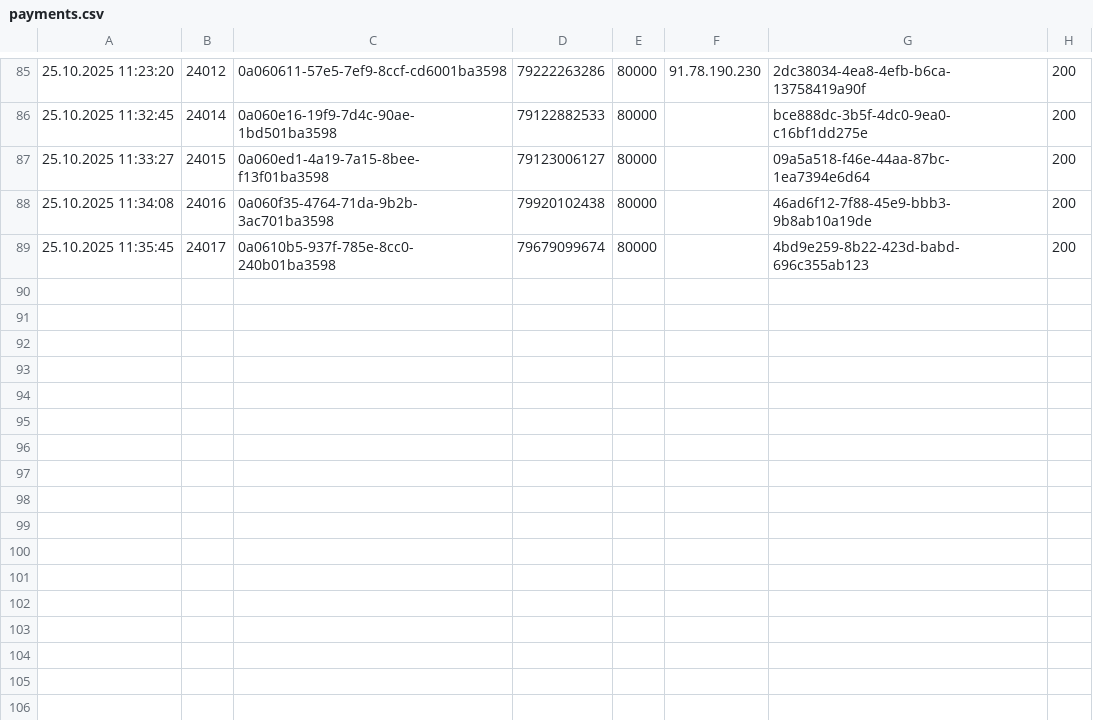
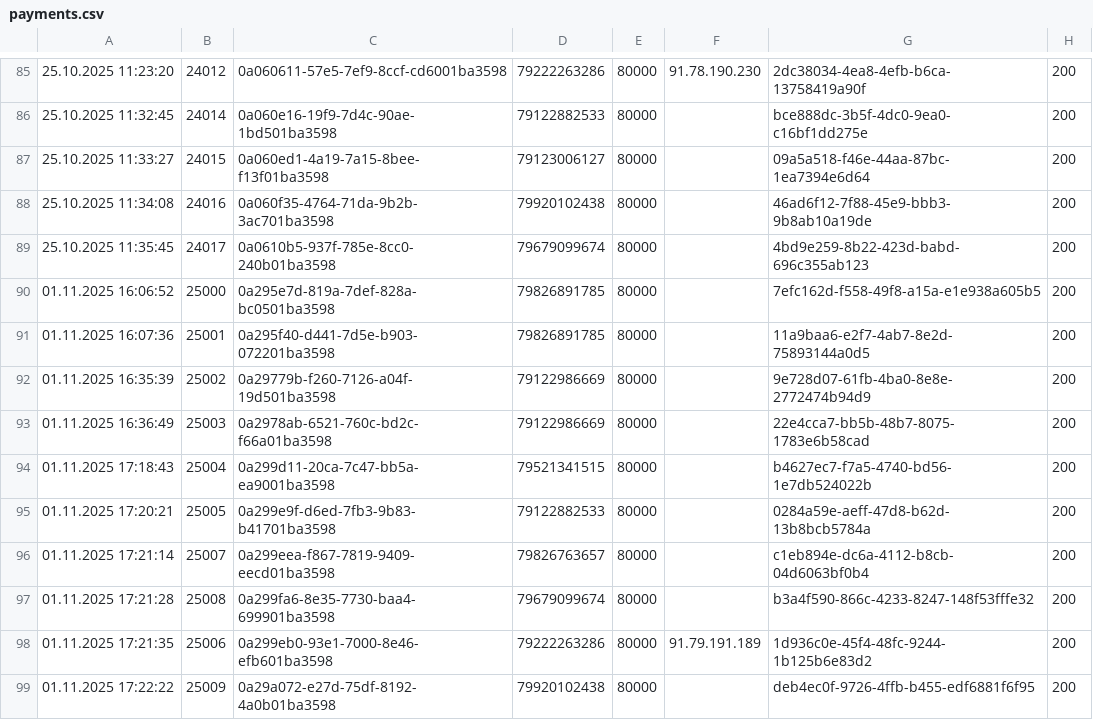
Before and after one commit to versys-coder/book-system2, a CSV file: app/callback-alfabank/logs/payments.csv, drawn as a sheet; only a part is shown, gaps mark what is left out.

```diff
--- a/app/callback-alfabank/logs/payments.csv
+++ b/app/callback-alfabank/logs/payments.csv
@@ -89 +89,11 @@
 "25.10.2025 11:35:45";24017;0a0610b5-937f-785e-8cc0-240b01ba3598;79679099674;80000;;4bd9e259-8b22-423d-babd-696c355ab123;200
+"01.11.2025 16:06:52";25000;0a295e7d-819a-7def-828a-bc0501ba3598;79826891785;80000;;7efc162d-f558-49f8-a15a-e1e938a605b5;200
+"01.11.2025 16:07:36";25001;0a295f40-d441-7d5e-b903-072201ba3598;79826891785;80000;;11a9baa6-e2f7-4ab7-8e2d-75893144a0d5;200
+"01.11.2025 16:35:39";25002;0a29779b-f260-7126-a04f-19d501ba3598;79122986669;80000;;9e728d07-61fb-4ba0-8e8e-2772474b94d9;200
+"01.11.2025 16:36:49";25003;0a2978ab-6521-760c-bd2c-f66a01ba3598;79122986669;80000;;22e4cca7-bb5b-48b7-8075-1783e6b58cad;200
+"01.11.2025 17:18:43";25004;0a299d11-20ca-7c47-bb5a-ea9001ba3598;79521341515;80000;;b4627ec7-f7a5-4740-bd56-1e7db524022b;200
+"01.11.2025 17:20:21";25005;0a299e9f-d6ed-7fb3-9b83-b41701ba3598;79122882533;80000;;0284a59e-aeff-47d8-b62d-13b8bcb5784a;200
+"01.11.2025 17:21:14";25007;0a299eea-f867-7819-9409-eecd01ba3598;79826763657;80000;;c1eb894e-dc6a-4112-b8cb-04d6063bf0b4;200
+"01.11.2025 17:21:28";25008;0a299fa6-8e35-7730-baa4-699901ba3598;79679099674;80000;;b3a4f590-866c-4233-8247-148f53fffe32;200
+"01.11.2025 17:21:35";25006;0a299eb0-93e1-7000-8e46-efb601ba3598;79222263286;80000;91.79.191.189;1d936c0e-45f4-48fc-9244-1b125b6e83d2;200
+"01.11.2025 17:22:22";25009;0a29a072-e27d-75df-8192-4a0b01ba3598;79920102438;80000;;deb4ec0f-9726-4ffb-b455-edf6881f6f95;200
```
Also changed, not shown: 12 other files.
